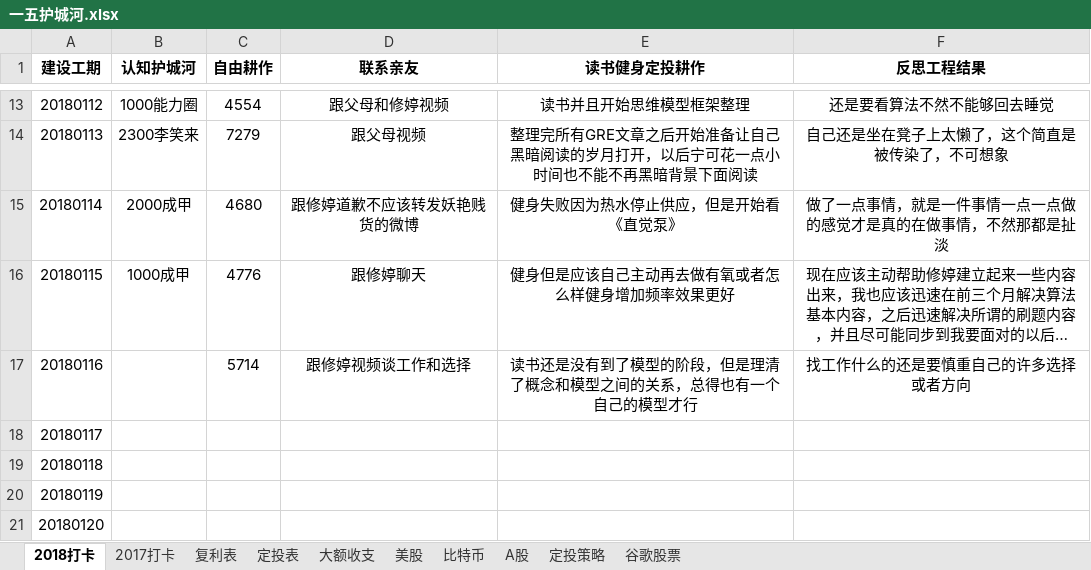
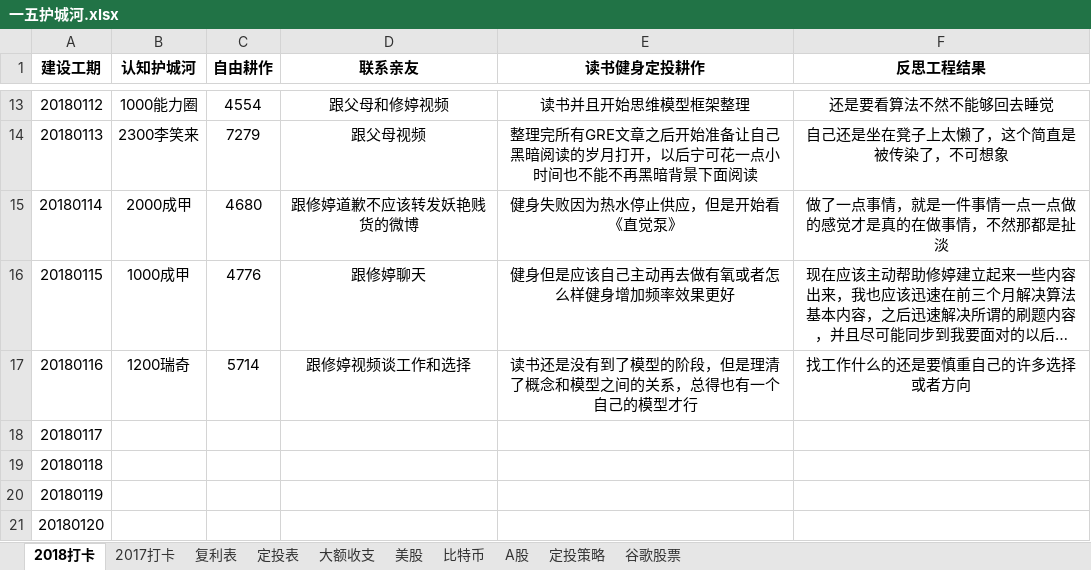
Before and after one commit to HanYouyang/GrowUp2018, an Excel workbook: 1持续耕耘/一五护城河.xlsx, sheet 2018打卡, drawn as a sheet; only a part is shown, gaps mark what is left out; long unchanged cells end in …; values as stored, in another font and other column widths than the file's, no borders; the diff names each change by its address in the sheet, - before the commit and + after, or states it on an @@ line.

```diff
--- a/1持续耕耘/一五护城河.xlsx (sheet 2018打卡)
+++ b/1持续耕耘/一五护城河.xlsx (sheet 2018打卡)
-B17 (认知护城河): (empty)
+B17 (认知护城河): 1200瑞奇
```
Also changed, not shown: 24 other files.
